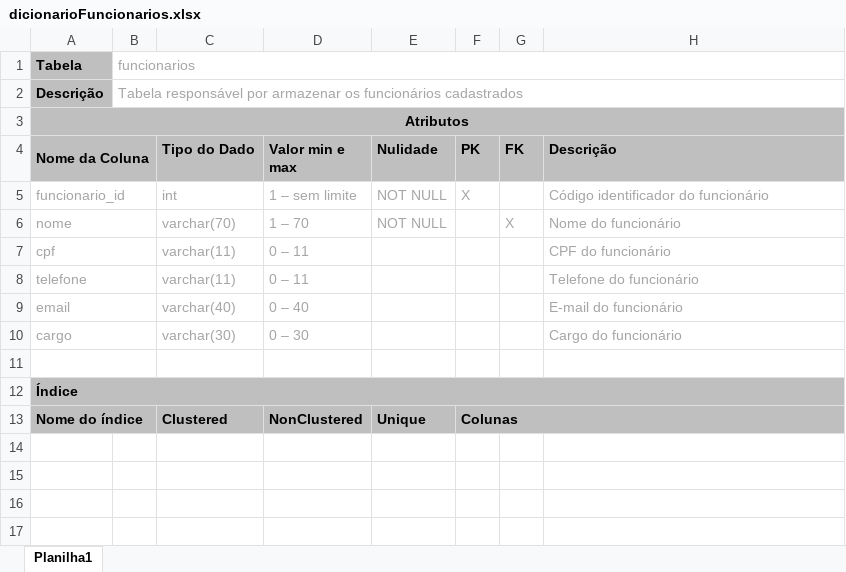
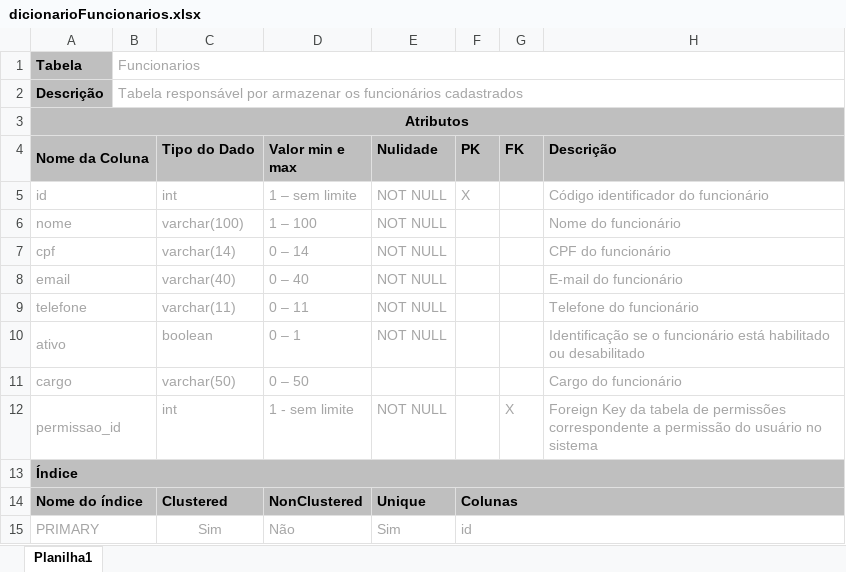
Before and after one commit to Joao-AugustoPF/sistema-de-gestao-de-estacionamento, an Excel workbook: dicionario_dados/dicionarioFuncionarios.xlsx, sheet Planilha1, drawn as a sheet; values as stored, in another font and other column widths than the file's, no borders; removed rows and columns are numbered as before the commit, all else as after; the diff names each change by its address in the sheet, - before the commit and + after, or states it on an @@ line.

```diff
--- a/dicionario_dados/dicionarioFuncionarios.xlsx (sheet Planilha1)
+++ b/dicionario_dados/dicionarioFuncionarios.xlsx (sheet Planilha1)
-B1: funcionarios
+B1: Funcionarios
-A5 (Nome da Coluna): funcionario_id
+A5 (Nome da Coluna): id
-C6 (Tipo do Dado): varchar(70)
+C6 (Tipo do Dado): varchar(100)
-D6 (Valor min e max): 1 – 70
+D6 (Valor min e max): 1 – 100
-G6 (FK): X
+G6 (FK): (empty)
-C7 (Tipo do Dado): varchar(11)
+C7 (Tipo do Dado): varchar(14)
-D7 (Valor min e max): 0 – 11
+D7 (Valor min e max): 0 – 14
-E7 (Nulidade): (empty)
+E7 (Nulidade): NOT NULL
-row 8: telefone |  | varchar(11) | 0 – 11 |  |  |  | Telefone do funcionário
-E8 (Nulidade): (empty)
+E8 (Nulidade): NOT NULL
+row 9: telefone |  | varchar(11) | 0 – 11 | NOT NULL |  |  | Telefone do funcionário
+row 10: ativo |  | boolean | 0 – 1 | NOT NULL |  |  | Identificação se o funcionário está habilitado ou desabilitado
-C11 (Tipo do Dado): varchar(30)
+C11 (Tipo do Dado): varchar(50)
-D11 (Valor min e max): 0 – 30
+D11 (Valor min e max): 0 – 50
-row 12: (empty)
+row 12: permissao_id |  | int | 1 - sem limite | NOT NULL |  | X | Foreign Key da tabela de permissões correspondente a permissão do usuário no sistema
+row 15: PRIMARY |  | Sim | Não | Sim | id
```
Also changed, not shown: dicionario_dados/dicionarioMovimentacoes.xlsx, dicionario_dados/dicionarioPagamentos.xlsx, 10 other files.
